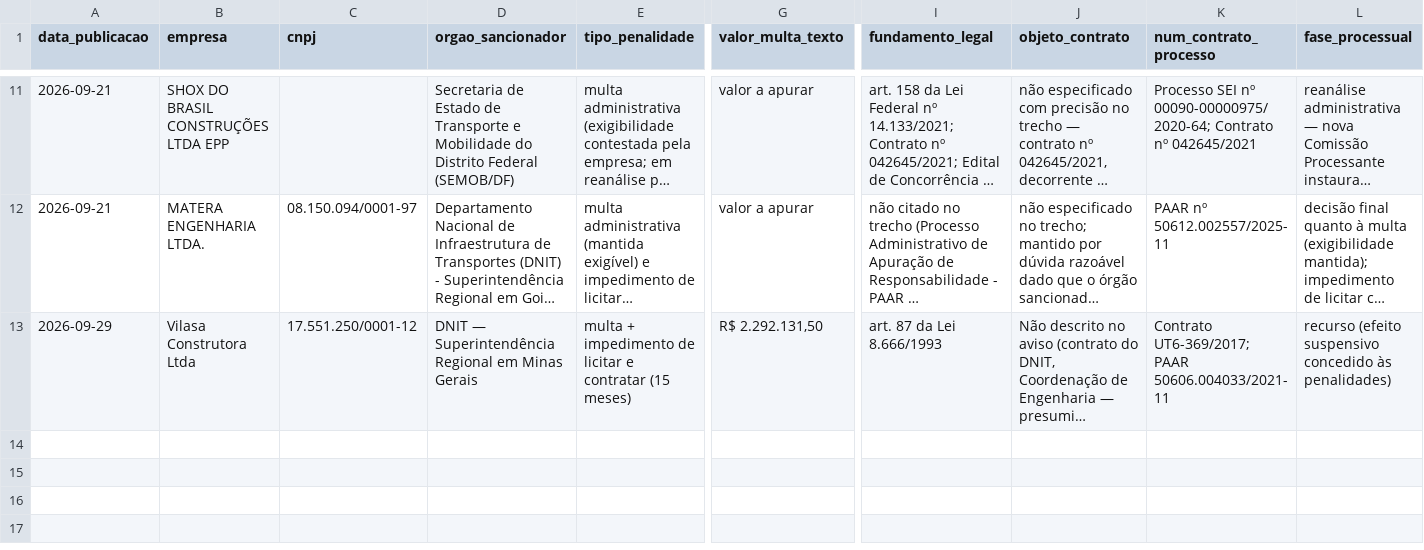
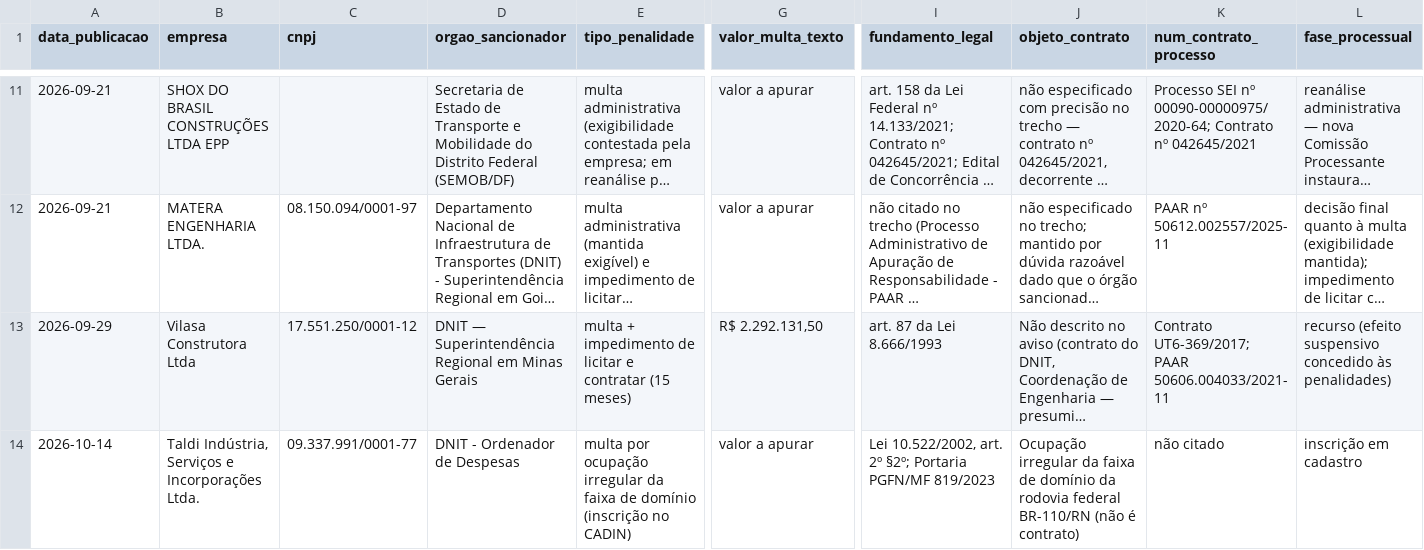
Before and after one commit to lucaasmeiraf/buscador-sancoes, a CSV file: data/leads.csv, drawn as a sheet; only a part is shown, gaps mark what is left out; long unchanged cells end in …; rows hold the shown columns only; the diff names each change by its address in the sheet, - before the commit and + after, or states it on an @@ line.

```diff
--- a/data/leads.csv
+++ b/data/leads.csv
+row 14: 2026-10-14 | Taldi Indústria, Serviços e Incorporações Ltda. | 09.337.991/0001-77 | DNIT - Ordenador de Despesas | multa por ocupação irregular da faixa de domínio (inscrição no CADIN) | valor a apurar | Lei 10.522/2002, art. 2º §2º; Portaria PGFN/MF 819/2023 | Ocupação irregular da faixa de domínio da rodovia federal BR-110/RN (não é contrato) | não citado | inscrição em cadastro
```
Also changed, not shown: 1 other file.
